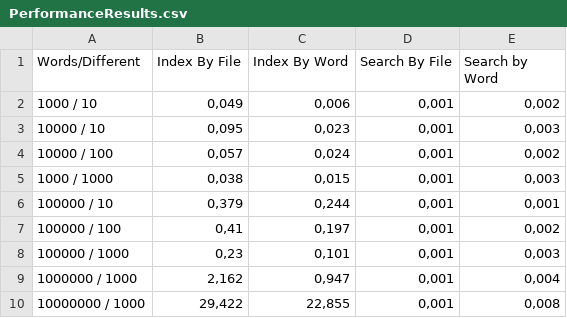
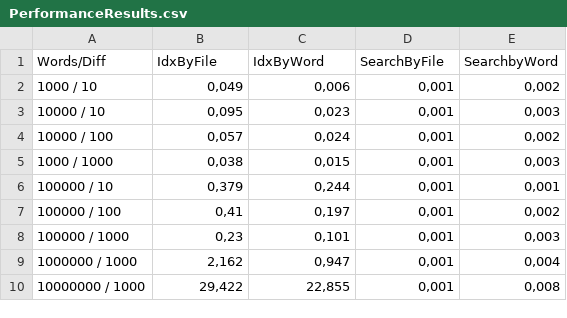
Before and after one commit to guillemalomar/TextIndexer, a CSV file: PerformanceResults.csv, drawn as a sheet.

Commit message:
Update PerformanceResults.csv

```diff
--- a/PerformanceResults.csv
+++ b/PerformanceResults.csv
@@ -1,2 +1,2 @@
-Words/Different	Index By File	Index By Word	Search By File	Search by Word
+Words/Diff	IdxByFile	IdxByWord	SearchByFile	SearchbyWord
 1000 / 10	0,049	0,006	0,001	0,002
```
